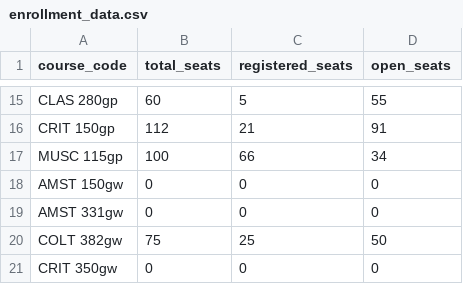
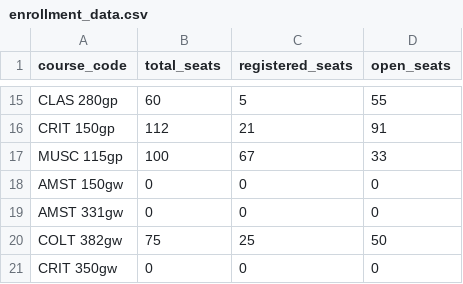
Before and after one commit to agastya-bassi/usc-ge-optimizer, a CSV file: enrollment_data.csv, drawn as a sheet; only a part is shown, gaps mark what is left out.

```diff
--- a/enrollment_data.csv
+++ b/enrollment_data.csv
@@ -16,3 +16,3 @@ CLAS 280gp,60,5,55
 CRIT 150gp,112,21,91
-MUSC 115gp,100,66,34
+MUSC 115gp,100,67,33
 AMST 150gw,0,0,0
```
